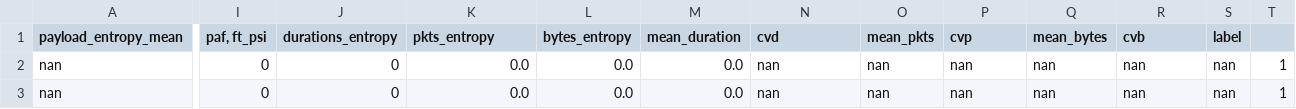
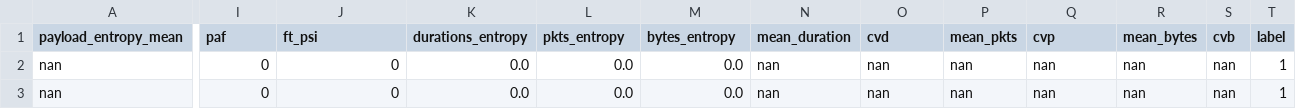
Before and after one commit to apaonessaa/SDN_Flow-Table-Flooding_Mitigation, a CSV file: training/datasets/malicious.csv, drawn as a sheet; only a part is shown, gaps mark what is left out; the diff names each change by its address in the sheet, - before the commit and + after, or states it on an @@ line.

```diff
--- a/training/datasets/malicious.csv
+++ b/training/datasets/malicious.csv
-I1: paf, ft_psi
+I1: paf
-J1: durations_entropy
+J1: ft_psi
-K1: pkts_entropy
+K1: durations_entropy
-L1: bytes_entropy
+L1: pkts_entropy
-M1: mean_duration
+M1: bytes_entropy
-N1: cvd
+N1: mean_duration
-O1: mean_pkts
+O1: cvd
-P1: cvp
+P1: mean_pkts
-Q1: mean_bytes
+Q1: cvp
-R1: cvb
+R1: mean_bytes
-S1: label
+S1: cvb
-T1: (empty)
+T1: label
```
Also changed, not shown: 19 other files.
